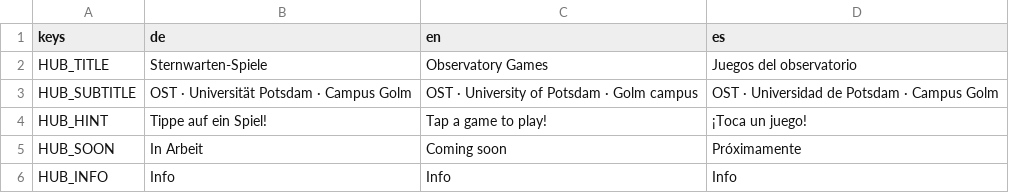
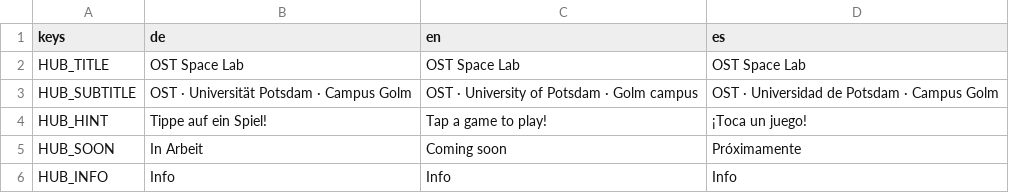
Before and after one commit to OST-Observatory/ost_astro_arcade, a CSV file: godot/locale/ui.csv, drawn as a sheet; only a part is shown.

```diff
--- a/godot/locale/ui.csv
+++ b/godot/locale/ui.csv
@@ -1,3 +1,3 @@
 keys,de,en,es
-HUB_TITLE,Sternwarten-Spiele,Observatory Games,Juegos del observatorio
+HUB_TITLE,OST Space Lab,OST Space Lab,OST Space Lab
 HUB_SUBTITLE,OST · Universität Potsdam · Campus Golm,OST · University of Potsdam · Golm campus,OST · Universidad de Potsdam · Campus Golm
```
Also changed, not shown: 12 other files.
